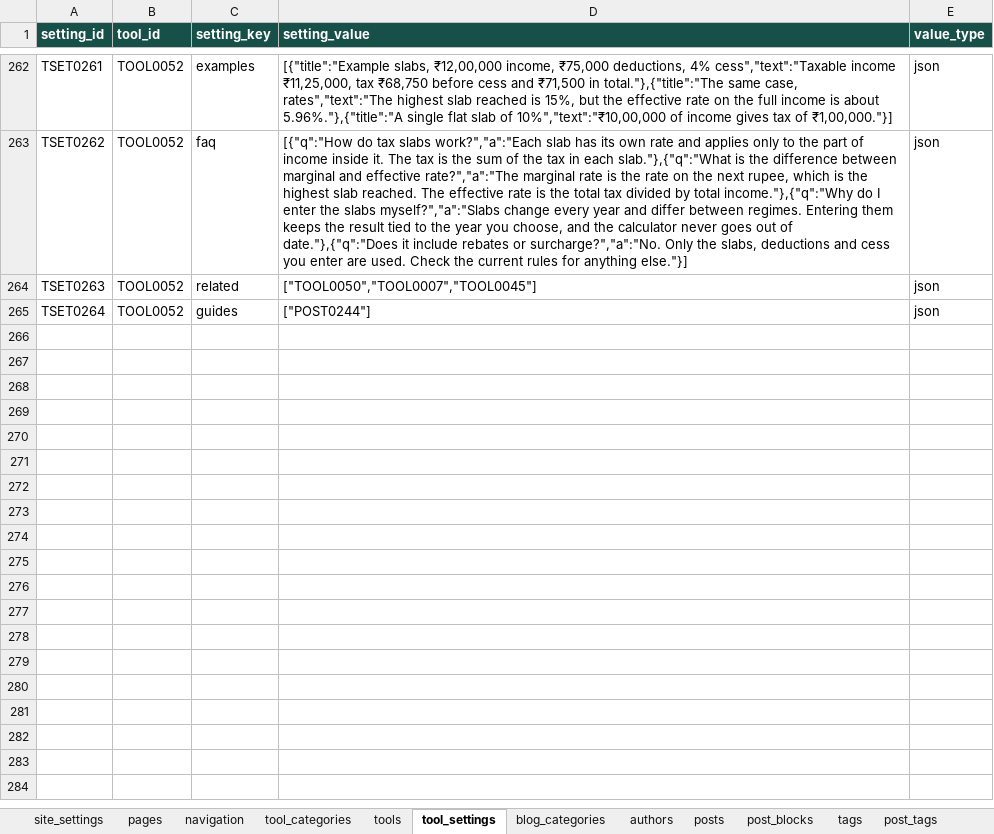
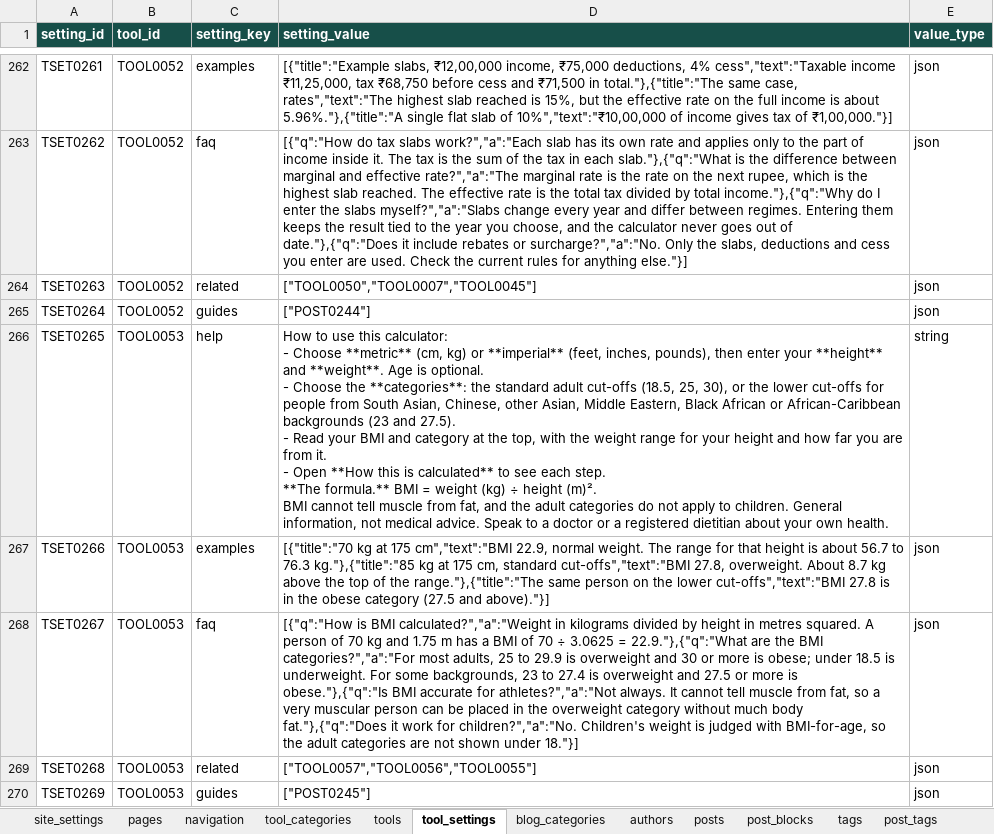
Before and after one commit to oewersolutions/oewer-tools, an Excel workbook: data/oewer_database.xlsx, sheet tool_settings, drawn as a sheet; only a part is shown, gaps mark what is left out; values as stored, in another font and other column widths than the file's, no borders; ↵ is a line break in a cell; the diff covers the shown part only; the diff names each change by its address in the sheet, - before the commit and + after, or states it on an @@ line.

```diff
--- a/data/oewer_database.xlsx (sheet tool_settings)
+++ b/data/oewer_database.xlsx (sheet tool_settings)
+row 266: TSET0265 | TOOL0053 | help | How to use this calculator: ↵ - Choose **metric** (cm, kg) or **imperial** (feet, inches, pounds), then enter your **height** and **weight**. Age is optional. ↵ - Choose the **categories**: the standard adult cut-offs (18.5, 25, 30), or the lower cut-offs for people from South Asian, Chinese, other Asian, Middle Eastern, Black African or African-Caribbean backgrounds (23 and 27.5). ↵ - Read your BMI and category at the top, with the weight range for your height and how far you are from it. ↵ - Open **How this is calculated** to see each step. ↵ **The formula.** BMI = weight (kg) ÷ height (m)². ↵ BMI cannot tell muscle from fat, and the adult categories do not apply to children. General information, not medical advice. Speak to a doctor or a registered dietitian about your own health. | string
+row 267: TSET0266 | TOOL0053 | examples | [{"title":"70 kg at 175 cm","text":"BMI 22.9, normal weight. The range for that height is about 56.7 to 76.3 kg."},{"title":"85 kg at 175 cm, standard cut-offs","text":"BMI 27.8, overweight. About 8.7 kg above the top of the range."},{"title":"The same person on the lower cut-offs","text":"BMI 27.8 is in the obese category (27.5 and above)."}] | json
+row 268: TSET0267 | TOOL0053 | faq | [{"q":"How is BMI calculated?","a":"Weight in kilograms divided by height in metres squared. A person of 70 kg and 1.75 m has a BMI of 70 ÷ 3.0625 = 22.9."},{"q":"What are the BMI categories?","a":"For most adults, 25 to 29.9 is overweight and 30 or more is obese; under 18.5 is underweight. For some backgrounds, 23 to 27.4 is overweight and 27.5 or more is obese."},{"q":"Is BMI accurate for athletes?","a":"Not always. It cannot tell muscle from fat, so a very muscular person can be placed in the overweight category without much body fat."},{"q":"Does it work for children?","a":"No. Children's weight is judged with BMI-for-age, so the adult categories are not shown under 18."}] | json
+row 269: TSET0268 | TOOL0053 | related | ["TOOL0057","TOOL0056","TOOL0055"] | json
+row 270: TSET0269 | TOOL0053 | guides | ["POST0245"] | json
```
Also changed, not shown: 35 added rows elsewhere in this sheet, sheet post_blocks, sheet tools, sheet posts, sheet post_tags, sheet tags, sheet tool_categories, 20 other files.
